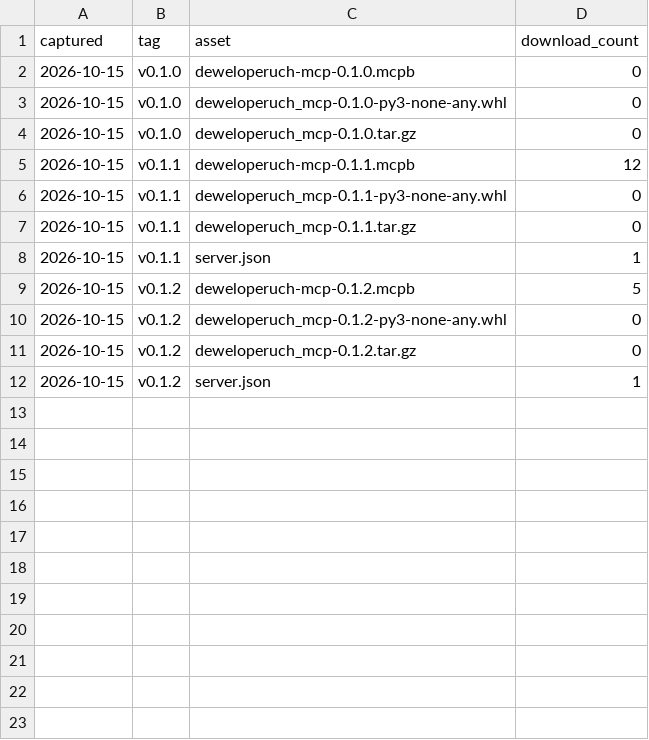
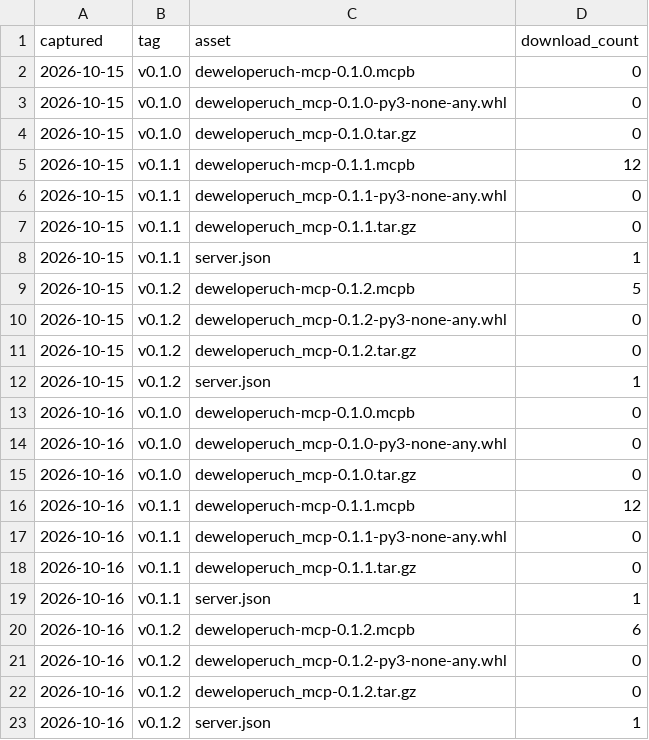
Before and after one commit to MBratkowski/deweloperuch-mcp, a CSV file: github/releases.csv, drawn as a sheet; the diff names each change by its address in the sheet, - before the commit and + after, or states it on an @@ line.

```diff
--- a/github/releases.csv
+++ b/github/releases.csv
+row 13: 2026-10-16 | v0.1.0 | deweloperuch-mcp-0.1.0.mcpb | 0
+row 14: 2026-10-16 | v0.1.0 | deweloperuch_mcp-0.1.0-py3-none-any.whl | 0
+row 15: 2026-10-16 | v0.1.0 | deweloperuch_mcp-0.1.0.tar.gz | 0
+row 16: 2026-10-16 | v0.1.1 | deweloperuch-mcp-0.1.1.mcpb | 12
+row 17: 2026-10-16 | v0.1.1 | deweloperuch_mcp-0.1.1-py3-none-any.whl | 0
+row 18: 2026-10-16 | v0.1.1 | deweloperuch_mcp-0.1.1.tar.gz | 0
+row 19: 2026-10-16 | v0.1.1 | server.json | 1
+row 20: 2026-10-16 | v0.1.2 | deweloperuch-mcp-0.1.2.mcpb | 6
+row 21: 2026-10-16 | v0.1.2 | deweloperuch_mcp-0.1.2-py3-none-any.whl | 0
+row 22: 2026-10-16 | v0.1.2 | deweloperuch_mcp-0.1.2.tar.gz | 0
+row 23: 2026-10-16 | v0.1.2 | server.json | 1
```
Also changed, not shown: github/paths.csv, 3 other files.
